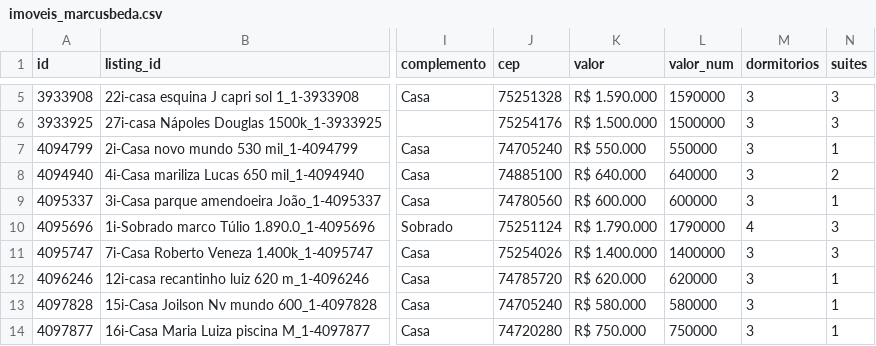
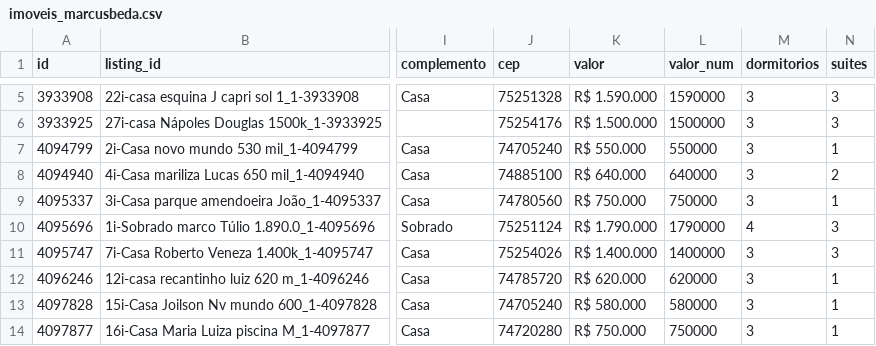
Before and after one commit to marcusbeda-maker/dashboard-imoveis-xml, a CSV file: sitecheck/imoveis_marcusbeda.csv, drawn as a sheet; only a part is shown, gaps mark what is left out; the diff names each change by its address in the sheet, - before the commit and + after, or states it on an @@ line.

```diff
--- a/sitecheck/imoveis_marcusbeda.csv
+++ b/sitecheck/imoveis_marcusbeda.csv
-K9 (valor): R$ 600.000
+K9 (valor): R$ 750.000
-L9 (valor_num): 600000
+L9 (valor_num): 750000
```
Also changed, not shown: 3 other files.
